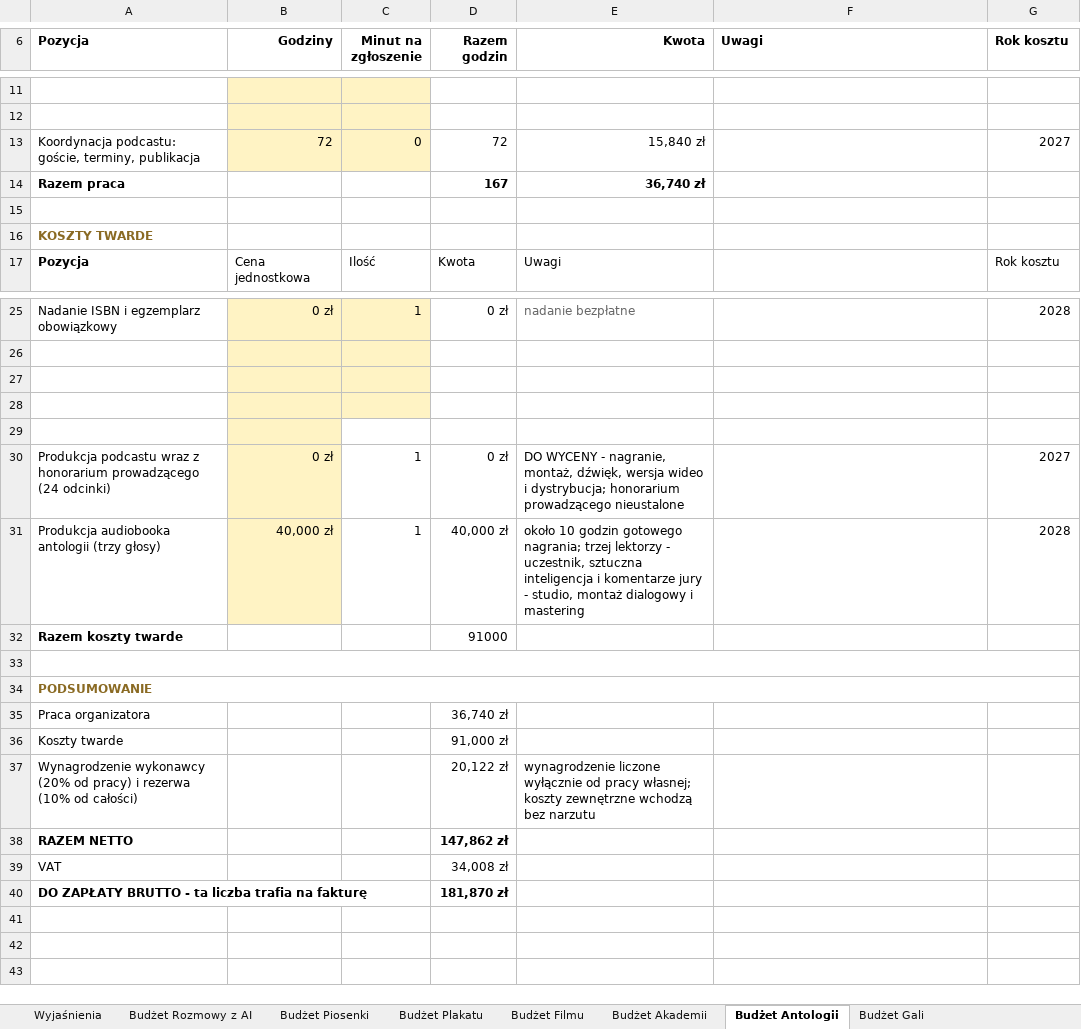
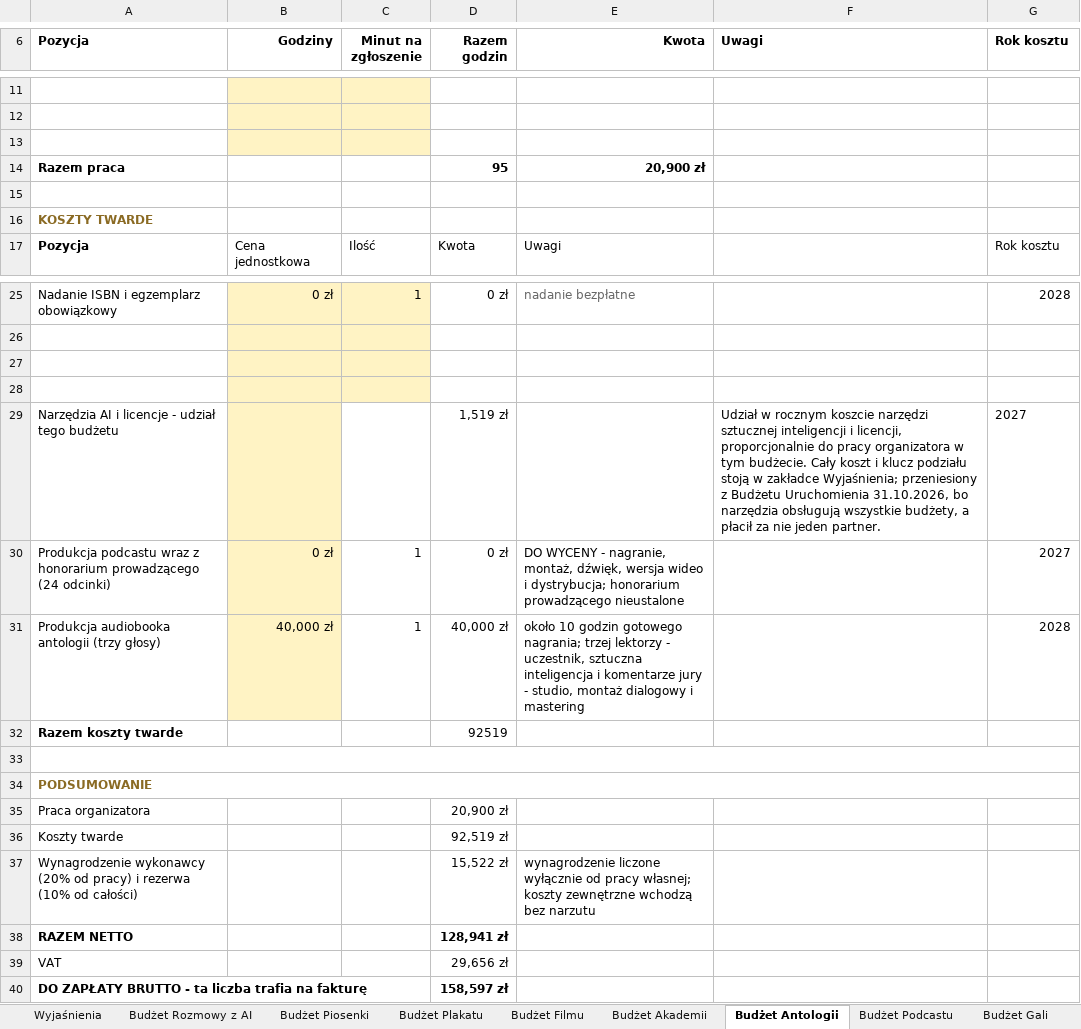
Before and after one commit to kolbinski/konstela, an Excel workbook: budzet-edycji-pierwszej.xlsx, sheet Budżet Antologii, drawn as a sheet; only a part is shown, gaps mark what is left out; values as stored, in another font and other column widths than the file's, no borders; the diff names each change by its address in the sheet, - before the commit and + after, or states it on an @@ line.

```diff
--- a/budzet-edycji-pierwszej.xlsx (sheet Budżet Antologii)
+++ b/budzet-edycji-pierwszej.xlsx (sheet Budżet Antologii)
+sheet tab: Budżet Podcastu
-row 13: Koordynacja podcastu: goście, terminy, publikacja | 72 | 0 | 72 | 15,840 zł |  | 2027
+row 13: (empty)
-D14 (Razem godzin): 167
+D14 (Razem godzin): 95
-E14 (Kwota): 36,740 zł
+E14 (Kwota): 20,900 zł
-row 29: (empty)
+row 29: Narzędzia AI i licencje - udział tego budżetu |  |  | 1,519 zł |  | Udział w rocznym koszcie narzędzi sztucznej inteligencji i licencji, proporcjonalnie do pracy organizatora w tym budżecie. Cały koszt i klucz podziału stoją w zakładce Wyjaśnienia; przeniesiony z Budżetu Uruchomienia 31.10.2026, bo narzędzia obsługują wszystkie budżety, a płacił za nie jeden partner. | 2027
-D32 (Razem godzin): 91000
+D32 (Razem godzin): 92519
-D35 (Razem godzin): 36,740 zł
+D35 (Razem godzin): 20,900 zł
-D36 (Razem godzin): 91,000 zł
+D36 (Razem godzin): 92,519 zł
-D37 (Razem godzin): 20,122 zł
+D37 (Razem godzin): 15,522 zł
-D38 (Razem godzin): 147,862 zł
+D38 (Razem godzin): 128,941 zł
-D39 (Razem godzin): 34,008 zł
+D39 (Razem godzin): 29,656 zł
-D40 (Razem godzin): 181,870 zł
+D40 (Razem godzin): 158,597 zł
```
Also changed, not shown: sheet Wyjaśnienia, sheet Budżet Uruchomienia, sheet Budżet Rozmowy z AI, sheet Budżet Gali, sheet Budżet Piosenki, sheet Budżet Filmu, 1 more sheet, formulas that keep their value, attachments/zestawienie-zadania.xlsx, 45 other files.
